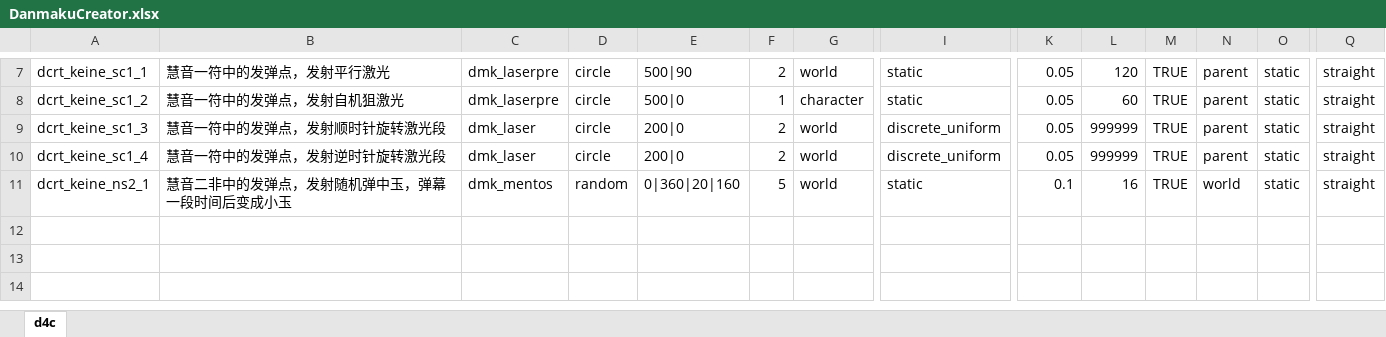
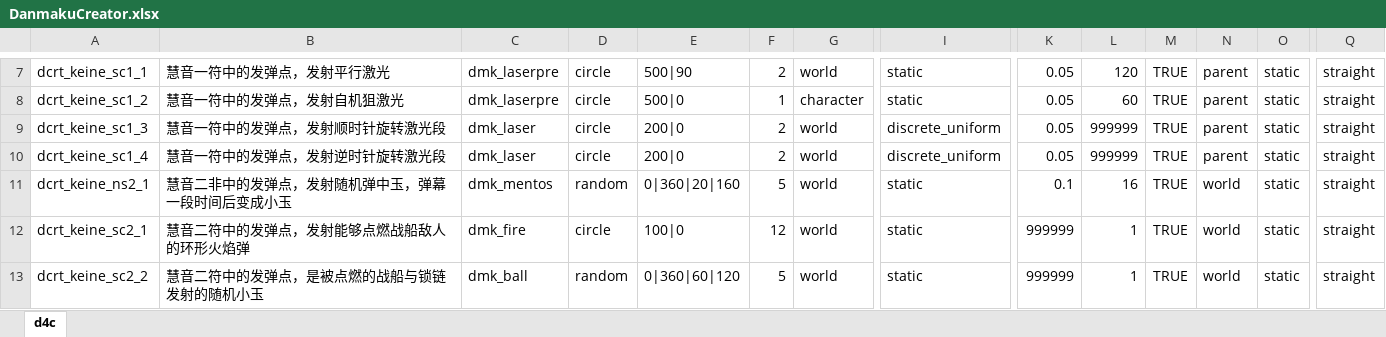
Before and after one commit to hinanep/touhou_LOO, an Excel workbook: settings/data/DanmakuCreator.xlsx, sheet d4c, drawn as a sheet; only a part is shown, gaps mark what is left out; values as stored, in another font and other column widths than the file's, no borders; rows hold the shown columns only; the diff names each change by its address in the sheet, - before the commit and + after, or states it on an @@ line.

```diff
--- a/settings/data/DanmakuCreator.xlsx (sheet d4c)
+++ b/settings/data/DanmakuCreator.xlsx (sheet d4c)
+row 12: dcrt_keine_sc2_1 | 慧音二符中的发弹点，发射能够点燃战船敌人的环形火焰弹 | dmk_fire | circle | 100|0 | 12 | world | static | 999999 | 1 | TRUE | world | static | straight
+row 13: dcrt_keine_sc2_2 | 慧音二符中的发弹点，是被点燃的战船与锁链发射的随机小玉 | dmk_ball | random | 0|360|60|120 | 5 | world | static | 999999 | 1 | TRUE | world | static | straight
```
Also changed, not shown: settings/data/BossRoutine.xlsx, settings/data/Danmaku.xlsx, 4 other files.
